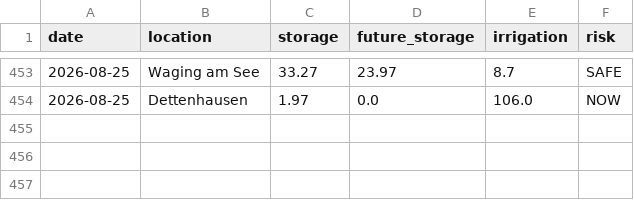
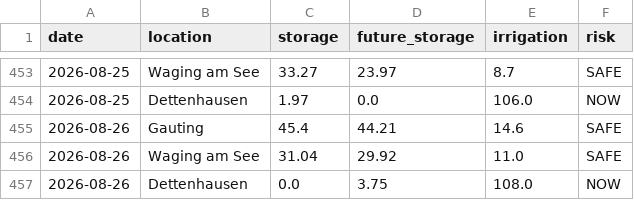
Before and after one commit to molitor76-creator/tree-drought-monitor, a CSV file: data/history.csv, drawn as a sheet; only a part is shown, gaps mark what is left out.

Commit message:
Automated update

```diff
--- a/data/history.csv
+++ b/data/history.csv
@@ -454 +454,4 @@ date,location,storage,future_storage,irrigation,risk
 2026-08-25,Dettenhausen,1.97,0.0,106.0,NOW
+2026-08-26,Gauting,45.4,44.21,14.6,SAFE
+2026-08-26,Waging am See,31.04,29.92,11.0,SAFE
+2026-08-26,Dettenhausen,0.0,3.75,108.0,NOW
```
